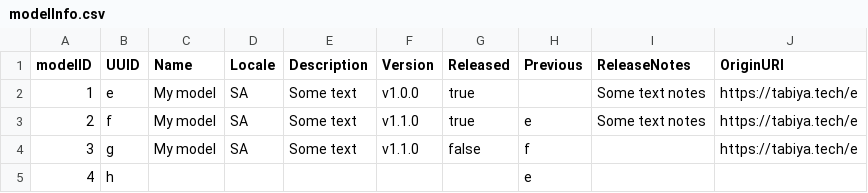
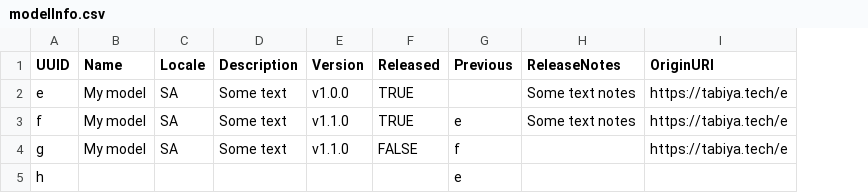
Before and after one commit to tabiya-tech/taxonomy-model-application, a CSV file: csvfiles/modelInfo.csv, drawn as a sheet; removed rows and columns are numbered as before the commit, all else as after; the diff names each change by its address in the sheet, - before the commit and + after, or states it on an @@ line.

```diff
--- a/csvfiles/modelInfo.csv
+++ b/csvfiles/modelInfo.csv
-column A (modelID), rows 2-5: 1 | 2 | 3 | 4
-F2:F3 (Released): true
+F2:F3 (Released): TRUE
-F4 (Released): false
+F4 (Released): FALSE
```
Also changed, not shown: csvfiles/ISCOGroups_en.csv, 5 other files.
